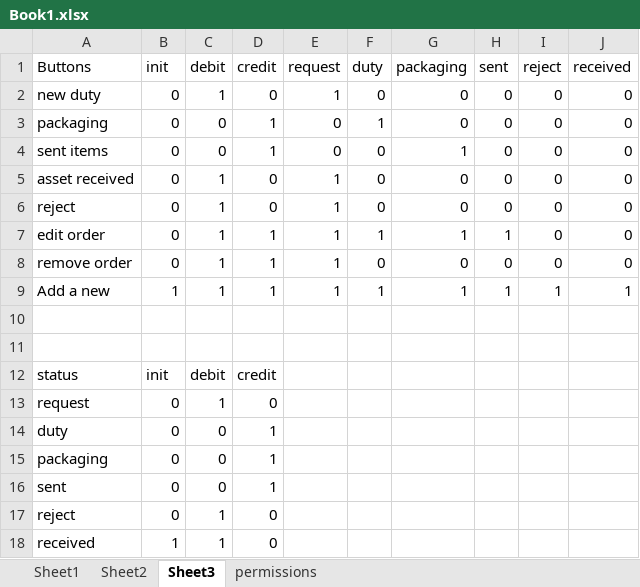
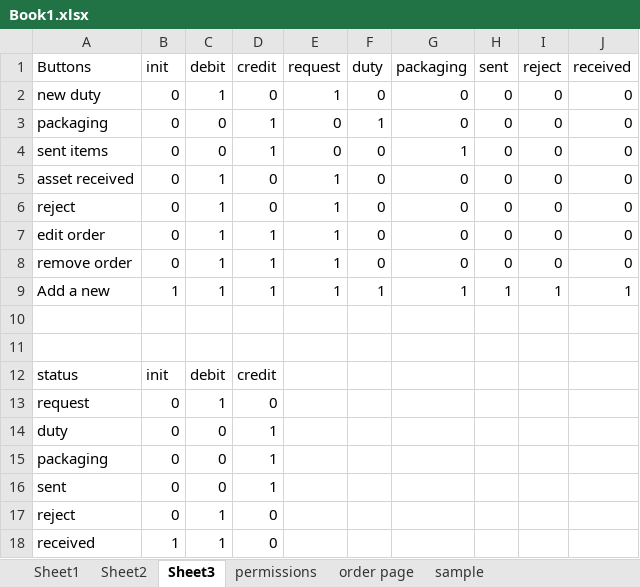
Before and after one commit to usertoeln/assets, an Excel workbook: Documents/Book1.xlsx, sheet Sheet3, drawn as a sheet; values as stored, in another font and other column widths than the file's, no borders; the diff names each change by its address in the sheet, - before the commit and + after, or states it on an @@ line.

```diff
--- a/Documents/Book1.xlsx (sheet Sheet3)
+++ b/Documents/Book1.xlsx (sheet Sheet3)
+sheet tab: order page
+sheet tab: sample
-F7 (duty): 1
+F7 (duty): 0
-G7 (packaging): 1
+G7 (packaging): 0
-H7 (sent): 1
+H7 (sent): 0
```
Also changed, not shown: 20 other files.
